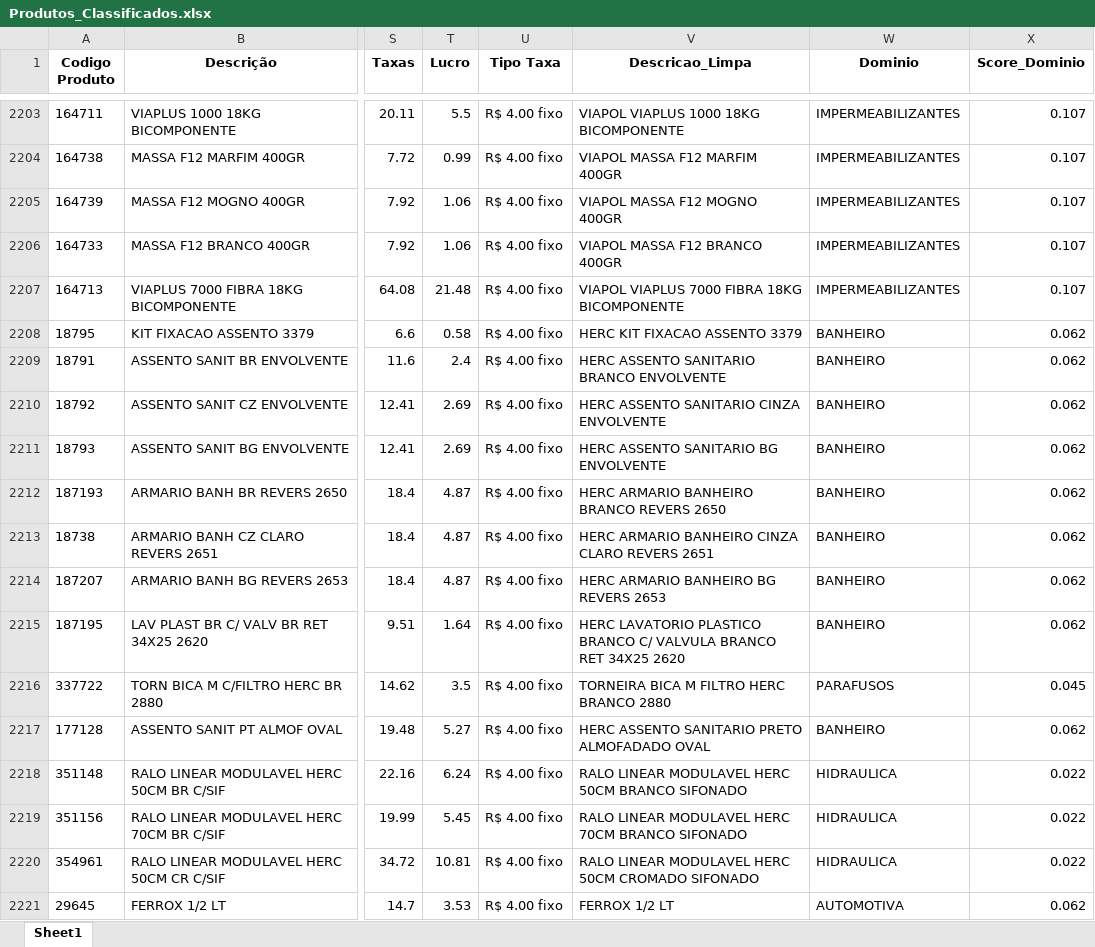
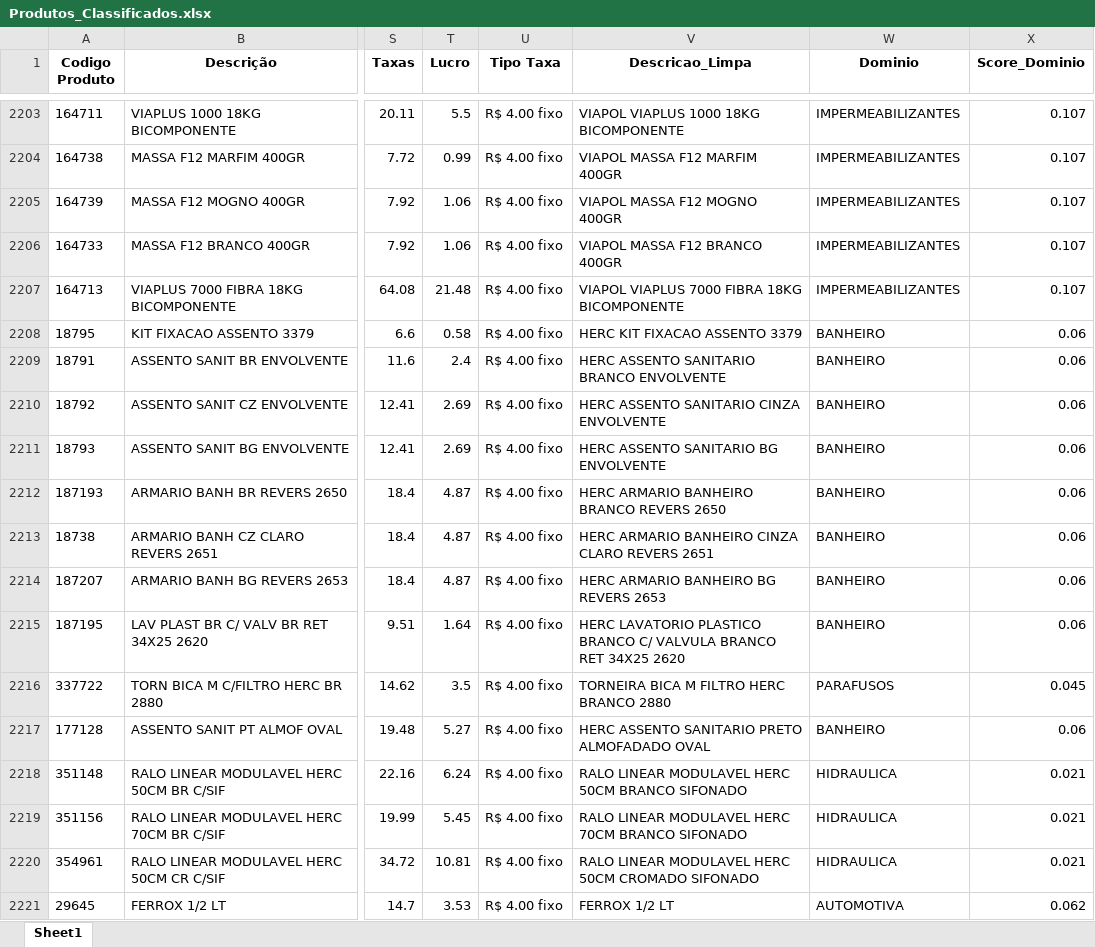
Before and after one commit to Lucas-Fernandes-Silva/auto_shopee, an Excel workbook: Produtos_Classificados.xlsx, sheet Sheet1, drawn as a sheet; only a part is shown, gaps mark what is left out; values as stored, in another font and other column widths than the file's, no borders; the diff covers the shown part only; the diff names each change by its address in the sheet, - before the commit and + after, or states it on an @@ line.

```diff
--- a/Produtos_Classificados.xlsx (sheet Sheet1)
+++ b/Produtos_Classificados.xlsx (sheet Sheet1)
-X2208:X2215 (Score_Dominio): 0.062
+X2208:X2215 (Score_Dominio): 0.06
-X2217 (Score_Dominio): 0.062
+X2217 (Score_Dominio): 0.06
-X2218:X2220 (Score_Dominio): 0.022
+X2218:X2220 (Score_Dominio): 0.021
```
Also changed, not shown: 1291 edited cells elsewhere in this sheet, Relatorio_Dominios_Ambiguos.xlsx, planilhas/outputs/Categorizados.xlsx, 4 other files.
